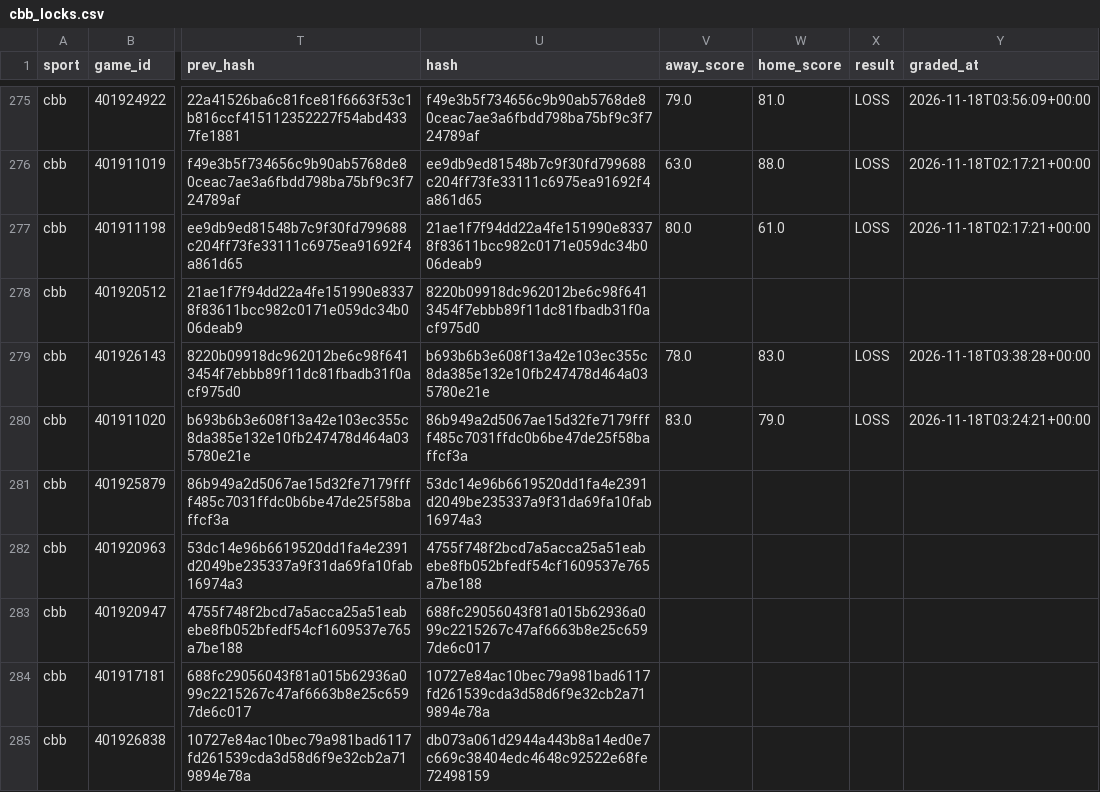
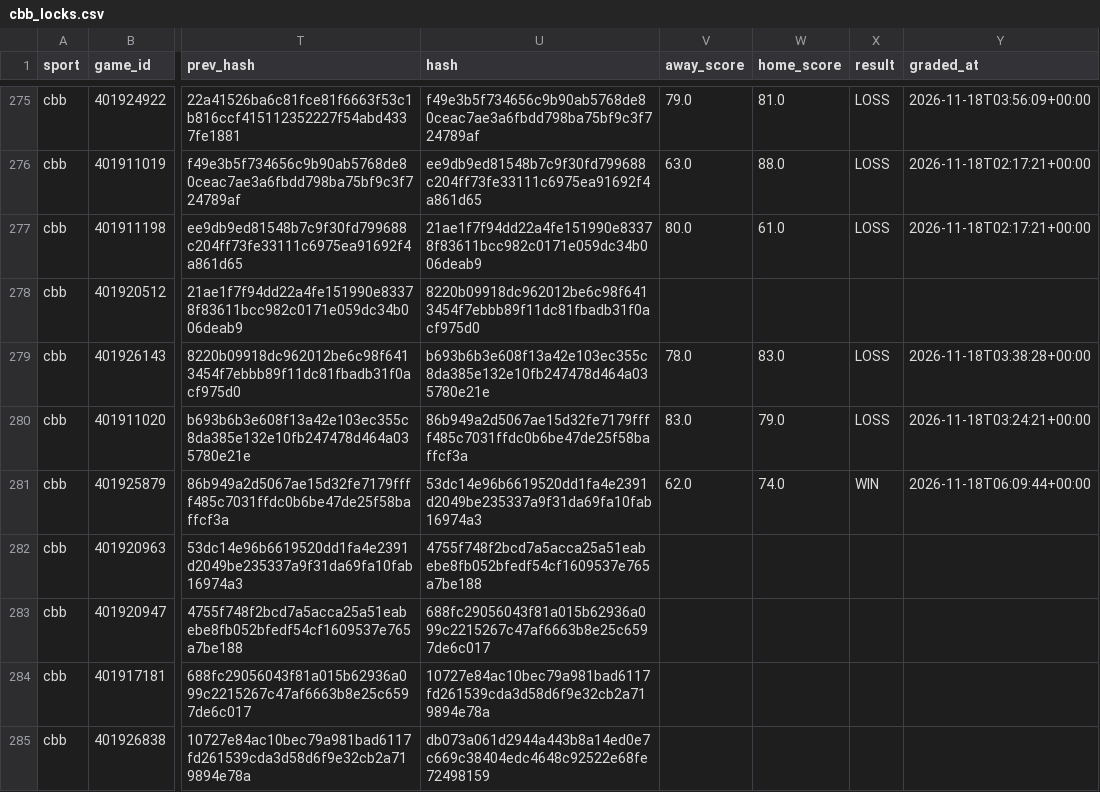
Before and after one commit to Seed808/theesness-data, a CSV file: model/ledger/cbb_locks.csv, drawn as a sheet; only a part is shown, gaps mark what is left out; the diff names each change by its address in the sheet, - before the commit and + after, or states it on an @@ line.

Commit message:
picks: 2026-11-18T06:10Z

```diff
--- a/model/ledger/cbb_locks.csv
+++ b/model/ledger/cbb_locks.csv
-V281 (away_score): (empty)
+V281 (away_score): 62.0
-W281 (home_score): (empty)
+W281 (home_score): 74.0
-X281 (result): (empty)
+X281 (result): WIN
-Y281 (graded_at): (empty)
+Y281 (graded_at): 2026-11-18T06:09:44+00:00
```
Also changed, not shown: model/ledger/firstline_cbb.csv, model/ledger/firstline_nhl.csv, 20 other files.
